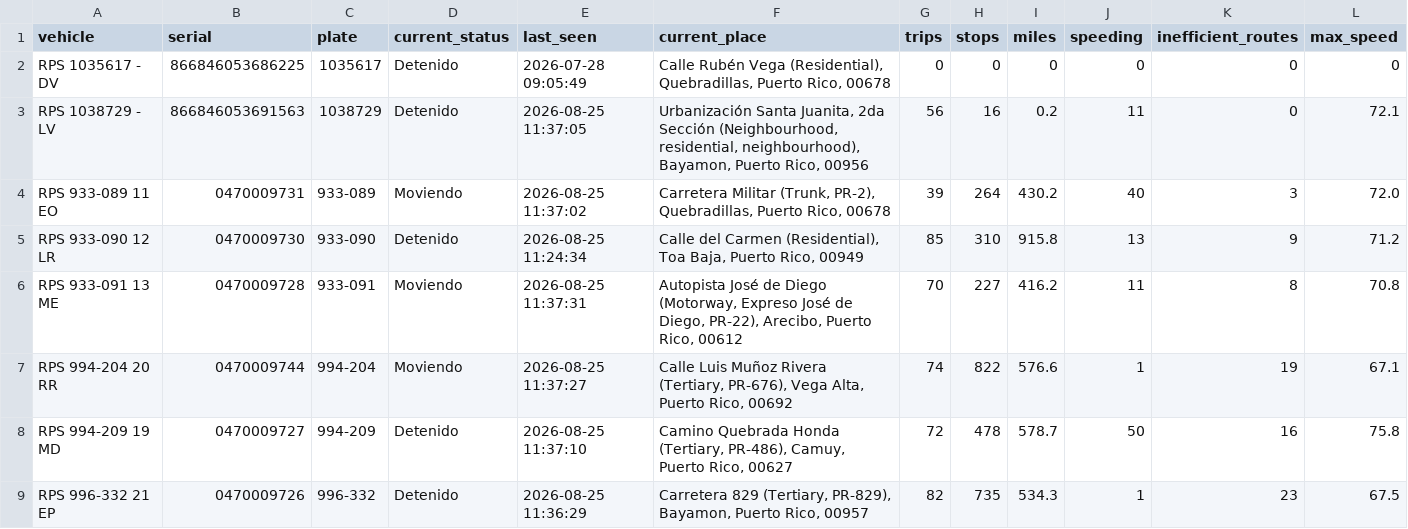
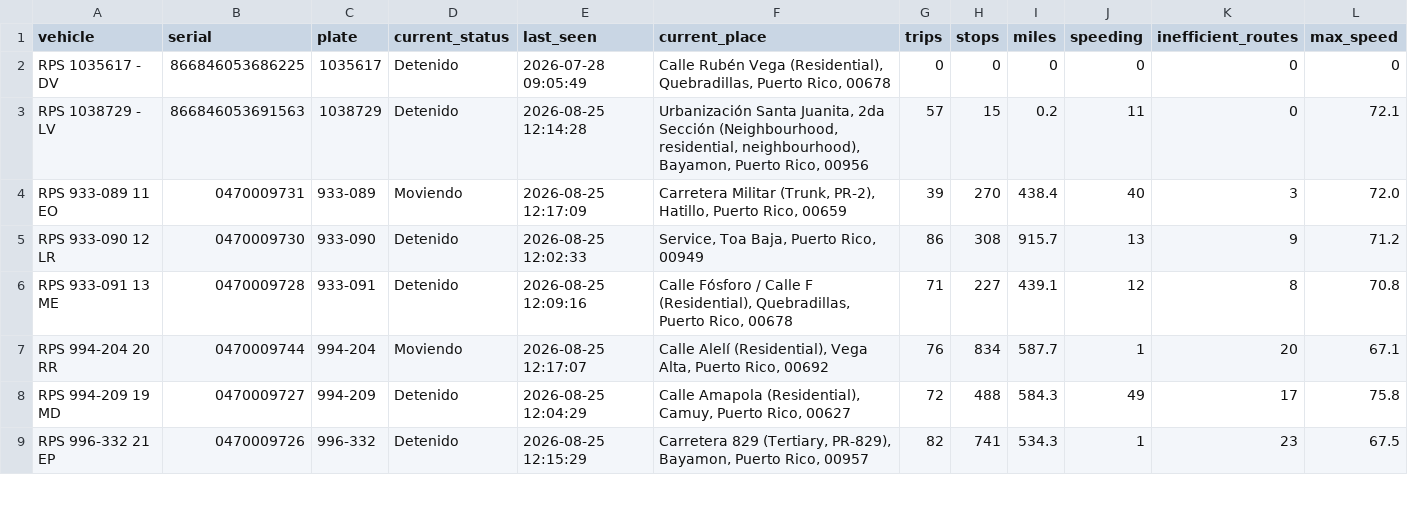
Before and after one commit to epac-hub/rps, a CSV file: dashboard_interactivo_resumen.csv, drawn as a sheet; only a part is shown; the diff covers the shown part only.

```diff
--- a/dashboard_interactivo_resumen.csv
+++ b/dashboard_interactivo_resumen.csv
@@ -2,8 +2,8 @@ vehicle,serial,plate,current_status,last_seen,current_place,trips,stops,miles,sp
 RPS 1035617 - DV,866846053686225,1035617,Detenido,2026-07-28 09:05:49,"Calle Rubén Vega (Residential), Quebradillas, Puerto Rico, 00678",0,0,0,0,0,0
-RPS 1038729 - LV,866846053691563,1038729,Detenido,2026-08-25 11:37:05,"Urbanización Santa Juanita, 2da Sección (Neighbourhood, residential, neighbourhood), Bayamon, Puerto Rico, 00956",56,16,0.2,11,0,72.1
-RPS 933-089 11 EO,0470009731,933-089,Moviendo,2026-08-25 11:37:02,"Carretera Militar (Trunk, PR-2), Quebradillas, Puerto Rico, 00678",39,264,430.2,40,3,72.0
-RPS 933-090 12 LR,0470009730,933-090,Detenido,2026-08-25 11:24:34,"Calle del Carmen (Residential), Toa Baja, Puerto Rico, 00949",85,310,915.8,13,9,71.2
-RPS 933-091 13 ME,0470009728,933-091,Moviendo,2026-08-25 11:37:31,"Autopista José de Diego (Motorway, Expreso José de Diego, PR-22), Arecibo, Puerto Rico, 00612",70,227,416.2,11,8,70.8
-RPS 994-204 20 RR,0470009744,994-204,Moviendo,2026-08-25 11:37:27,"Calle Luis Muñoz Rivera (Tertiary, PR-676), Vega Alta, Puerto Rico, 00692",74,822,576.6,1,19,67.1
-RPS 994-209 19 MD,0470009727,994-209,Detenido,2026-08-25 11:37:10,"Camino Quebrada Honda (Tertiary, PR-486), Camuy, Puerto Rico, 00627",72,478,578.7,50,16,75.8
-RPS 996-332 21 EP,0470009726,996-332,Detenido,2026-08-25 11:36:29,"Carretera 829 (Tertiary, PR-829), Bayamon, Puerto Rico, 00957",82,735,534.3,1,23,67.5
+RPS 1038729 - LV,866846053691563,1038729,Detenido,2026-08-25 12:14:28,"Urbanización Santa Juanita, 2da Sección (Neighbourhood, residential, neighbourhood), Bayamon, Puerto Rico, 00956",57,15,0.2,11,0,72.1
+RPS 933-089 11 EO,0470009731,933-089,Moviendo,2026-08-25 12:17:09,"Carretera Militar (Trunk, PR-2), Hatillo, Puerto Rico, 00659",39,270,438.4,40,3,72.0
+RPS 933-090 12 LR,0470009730,933-090,Detenido,2026-08-25 12:02:33,"Service, Toa Baja, Puerto Rico, 00949",86,308,915.7,13,9,71.2
+RPS 933-091 13 ME,0470009728,933-091,Detenido,2026-08-25 12:09:16,"Calle Fósforo / Calle F (Residential), Quebradillas, Puerto Rico, 00678",71,227,439.1,12,8,70.8
+RPS 994-204 20 RR,0470009744,994-204,Moviendo,2026-08-25 12:17:07,"Calle Alelí (Residential), Vega Alta, Puerto Rico, 00692",76,834,587.7,1,20,67.1
+RPS 994-209 19 MD,0470009727,994-209,Detenido,2026-08-25 12:04:29,"Calle Amapola (Residential), Camuy, Puerto Rico, 00627",72,488,584.3,49,17,75.8
+RPS 996-332 21 EP,0470009726,996-332,Detenido,2026-08-25 12:15:29,"Carretera 829 (Tertiary, PR-829), Bayamon, Puerto Rico, 00957",82,741,534.3,1,23,67.5
```
Also changed, not shown: 4 edited cells elsewhere in this file, dashboard_interactivo_rutas.csv, 2 other files.
